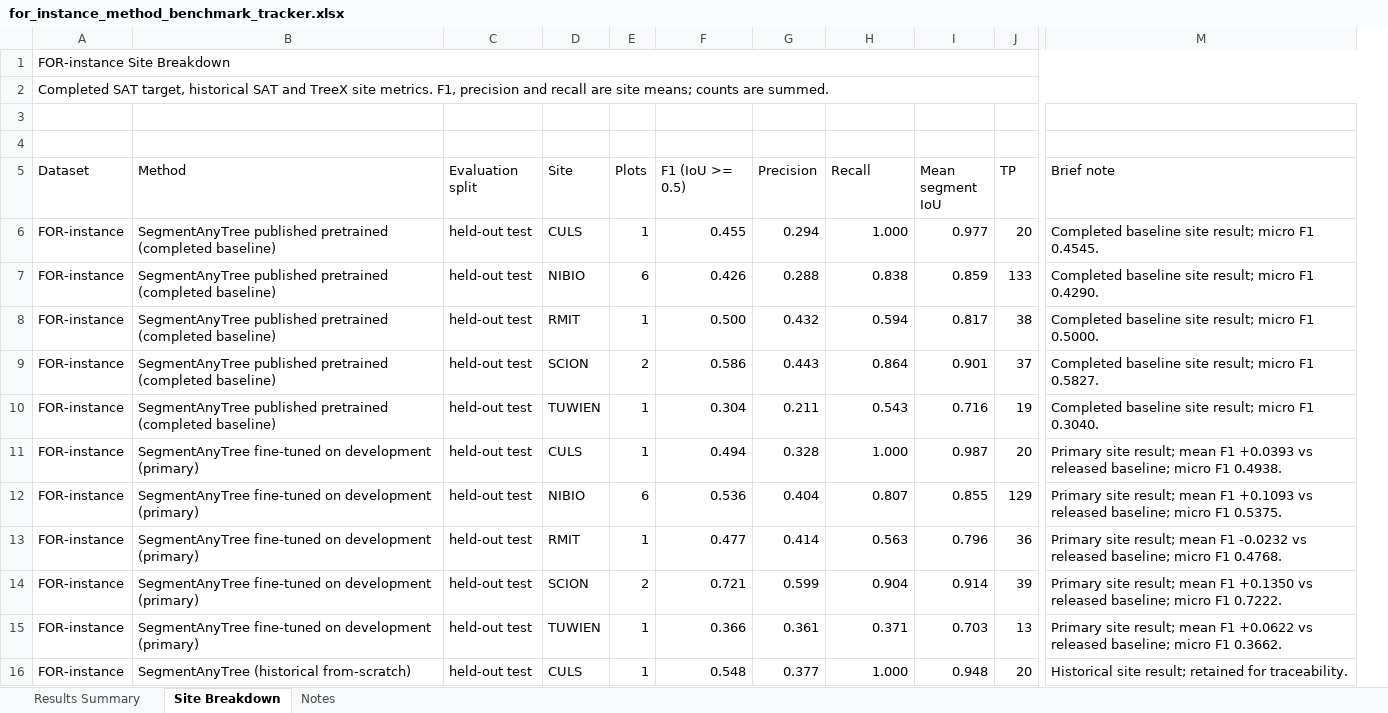
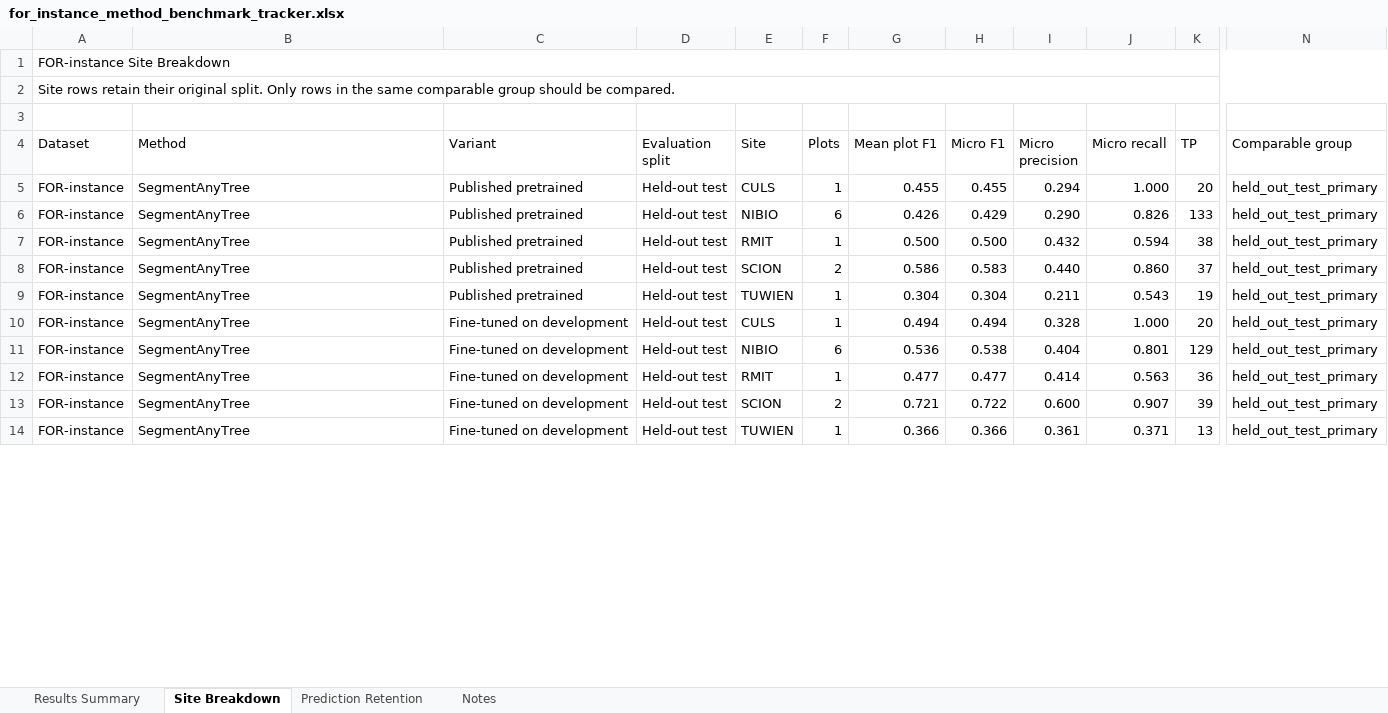
Before and after one commit to EwanMoorcroft/individual-tree-segmentation-benchmarks, an Excel workbook: outputs/sat_treex_benchmark_metrics/for_instance_method_benchmark_tracker.xlsx, sheet Site Breakdown, drawn as a sheet; only a part is shown, gaps mark what is left out; values as stored, in another font and other column widths than the file's, no cell formats; table styles not drawn; removed rows and columns are numbered as before the commit, all else as after; rows hold the shown columns only; the diff covers the shown part only; the diff names each change by its address in the sheet, - before the commit and + after, or states it on an @@ line.

Commit message:
Publish comparable cross-method results and retention

```diff
--- a/outputs/sat_treex_benchmark_metrics/for_instance_method_benchmark_tracker.xlsx (sheet Site Breakdown)
+++ b/outputs/sat_treex_benchmark_metrics/for_instance_method_benchmark_tracker.xlsx (sheet Site Breakdown)
+sheet tab: Prediction Retention
+column C (Variant), rows 5-14: Published pretrained | Published pretrained | Published pretrained | Published pretrained | Published pretrained | Fine-tuned on development | Fine-tuned on development | Fine-tuned on development | Fine-tuned on development | Fine-tuned on development
+column H (Micro F1), rows 5-14: 0.455 | 0.429 | 0.500 | 0.583 | 0.304 | 0.494 | 0.538 | 0.477 | 0.722 | 0.366
-column I (Mean segment IoU), rows 6-15: 0.977 | 0.859 | 0.817 | 0.901 | 0.716 | 0.987 | 0.855 | 0.796 | 0.914 | 0.703
-column M (Brief note), rows 6-15: Completed baseline site result; micro F1 0.4545. | Completed baseline site result; micro F1 0.4290. | Completed baseline site result; micro F1 0.5000. | Completed baseline site result; micro F1 0.5827. | Completed baseline site result; micro F1 0.3040. | Primary site result; mean F1 +0.0393 vs released baseline; micro F1 0.4938. | Primary site result; mean F1 +0.1093 vs released baseline; micro F1 0.5375. | Primary site result; mean F1 -0.0232 vs released baseline; micro F1 0.4768. | Primary site result; mean F1 +0.1350 vs released baseline; micro F1 0.7222. | Primary site result; mean F1 +0.0622 vs released baseline; micro F1 0.3662.
+column N (Comparable group), rows 5-14: all held_out_test_primary
-A2 (Dataset): Completed SAT target, historical SAT and TreeX site metrics. F1, precision and recall are site means; counts are summed.
+A2 (Dataset): Site rows retain their original split. Only rows in the same comparable group should be compared.
-row 4: (empty)
-G4: F1 (IoU >= 0.5)
+G4: Mean plot F1
-I4: Precision
+I4: Micro precision
-J4: Recall
+J4: Micro recall
-B5:B9 (Method): SegmentAnyTree published pretrained (completed baseline)
+B5:B9 (Method): SegmentAnyTree
-D5:D14 (Evaluation split): held-out test
+D5:D14 (Evaluation split): Held-out test
-I6 (Micro precision): 0.288
+I6 (Micro precision): 0.290
-J6 (Micro recall): 0.838
+J6 (Micro recall): 0.826
-I8 (Micro precision): 0.443
+I8 (Micro precision): 0.440
-J8 (Micro recall): 0.864
+J8 (Micro recall): 0.860
-B10:B14 (Method): SegmentAnyTree fine-tuned on development (primary)
+B10:B14 (Method): SegmentAnyTree
-J11 (Micro recall): 0.807
+J11 (Micro recall): 0.801
-I13 (Micro precision): 0.599
+I13 (Micro precision): 0.600
-J13 (Micro recall): 0.904
+J13 (Micro recall): 0.907
-row 16: FOR-instance | SegmentAnyTree (historical from-scratch) | held-out test | CULS | 1 | 0.548 | 0.377 | 1.000 | 0.948 | 20 | Historical site result; retained for traceability.
```
Also changed, not shown: 5 added rows, 4 removed rows and 5 edited cells elsewhere in this sheet, sheet Results Summary, sheet Notes, cell formats, 17 other files.
